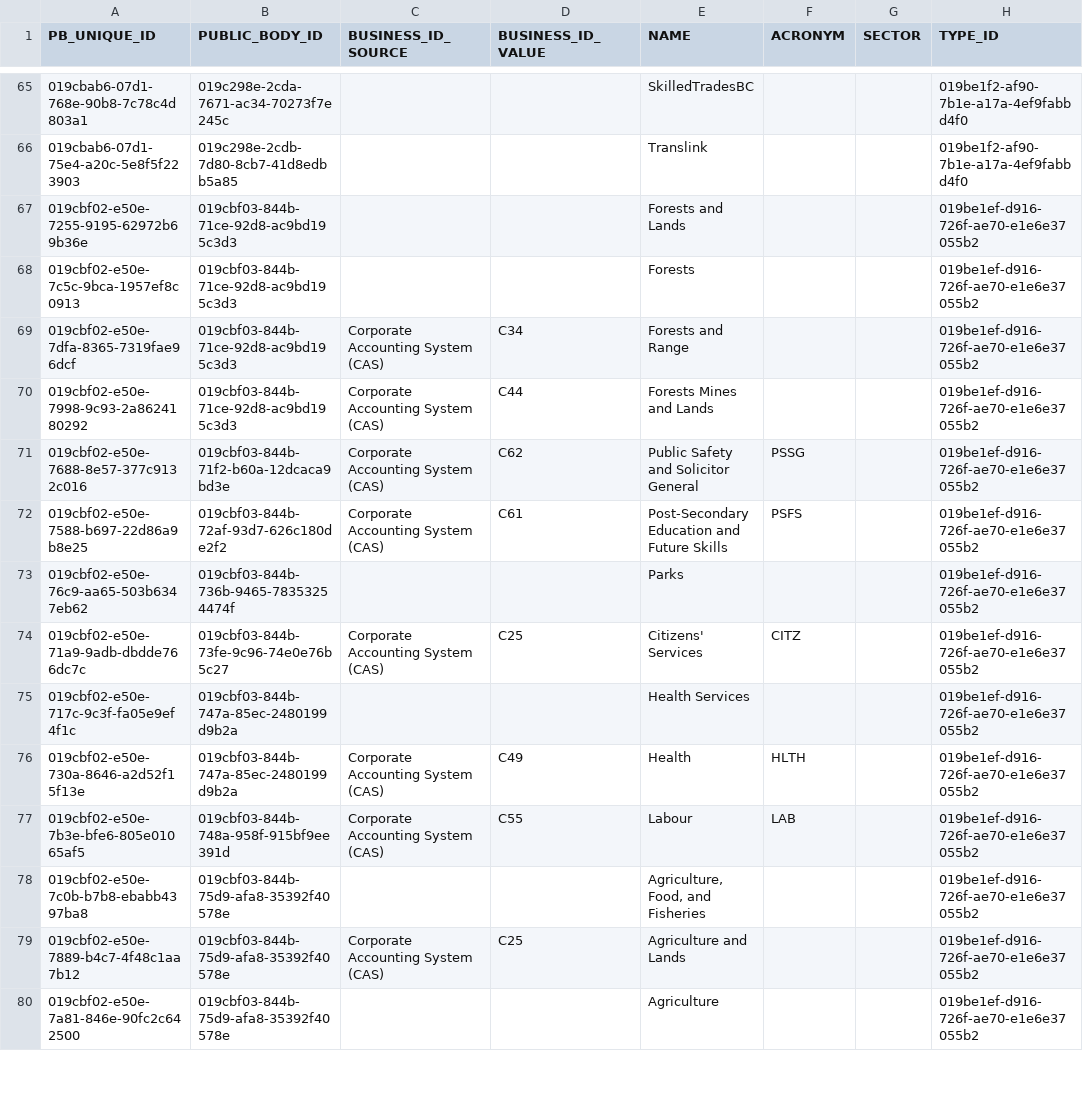
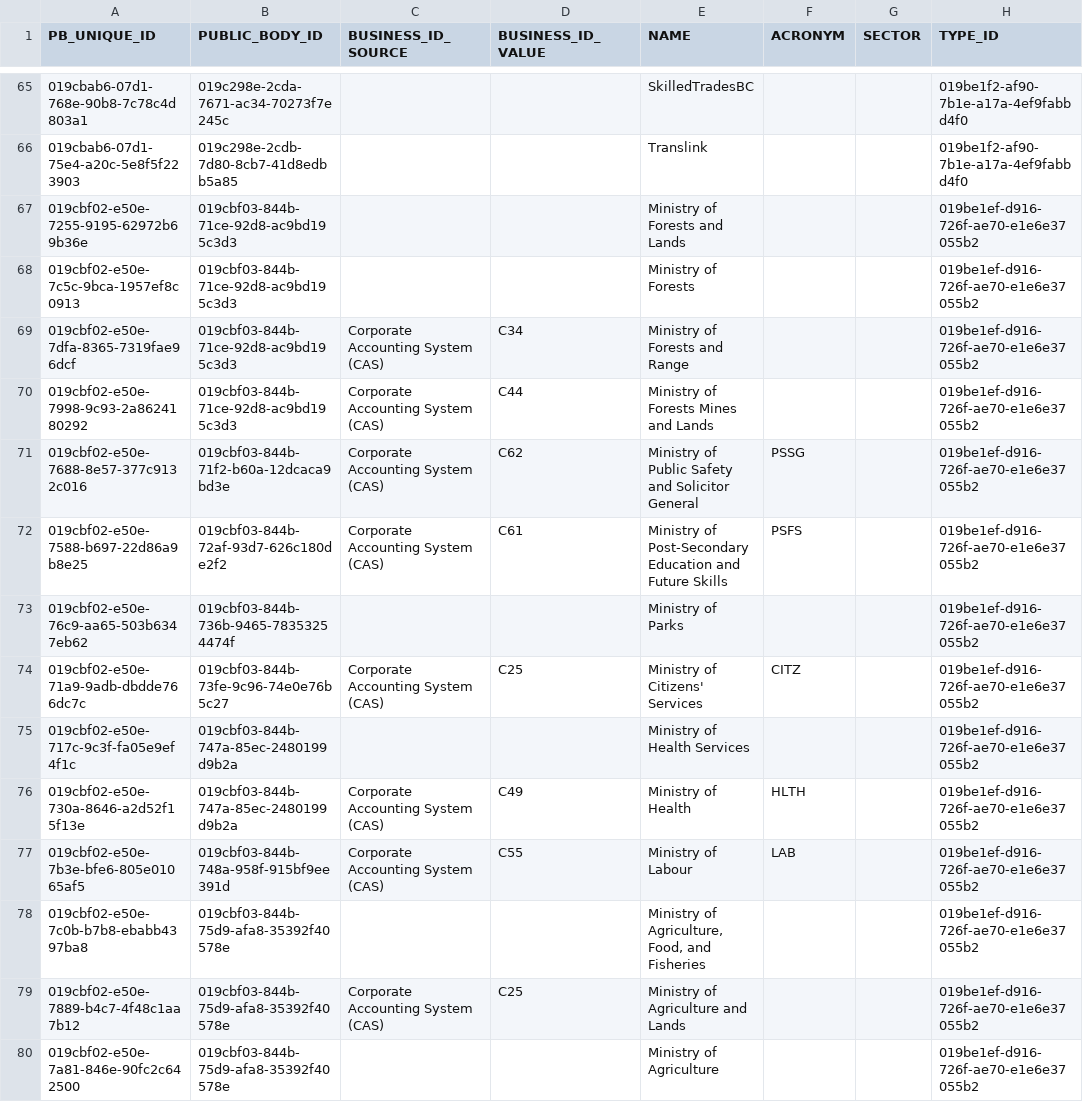
Before and after one commit to bcgov/adr, a CSV file: Apps/Registries/PublicBodies/Source/Api/Assets/public_bodies.csv, drawn as a sheet; only a part is shown, gaps mark what is left out; the diff covers the shown part only; the diff names each change by its address in the sheet, - before the commit and + after, or states it on an @@ line.

Commit message:
DREG-1103: Update PBDR public bodies and public body types

```diff
--- a/Apps/Registries/PublicBodies/Source/Api/Assets/public_bodies.csv
+++ b/Apps/Registries/PublicBodies/Source/Api/Assets/public_bodies.csv
-E67 (NAME): Forests and Lands
+E67 (NAME): Ministry of Forests and Lands
-E68 (NAME): Forests
+E68 (NAME): Ministry of Forests
-E69 (NAME): Forests and Range
+E69 (NAME): Ministry of Forests and Range
-E70 (NAME): Forests Mines and Lands
+E70 (NAME): Ministry of Forests Mines and Lands
-E71 (NAME): Public Safety and Solicitor General
+E71 (NAME): Ministry of Public Safety and Solicitor General
-E72 (NAME): Post-Secondary Education…
+E72 (NAME): Ministry of Post-Secondary Education…
-E73 (NAME): Parks
+E73 (NAME): Ministry of Parks
-E74 (NAME): Citizens' Services
+E74 (NAME): Ministry of Citizens' Services
-E75 (NAME): Health Services
+E75 (NAME): Ministry of Health Services
-E76 (NAME): Health
+E76 (NAME): Ministry of Health
-E77 (NAME): Labour
+E77 (NAME): Ministry of Labour
-E78 (NAME): Agriculture, Food, and Fisheries
+E78 (NAME): Ministry of Agriculture, Food, and Fisheries
-E79 (NAME): Agriculture and Lands
+E79 (NAME): Ministry of Agriculture and Lands
-E80 (NAME): Agriculture
+E80 (NAME): Ministry of Agriculture
```
Also changed, not shown: 21 added rows and 41 edited cells elsewhere in this file, Apps/Registries/PublicBodies/Source/Api/Assets/public body_types.csv.
